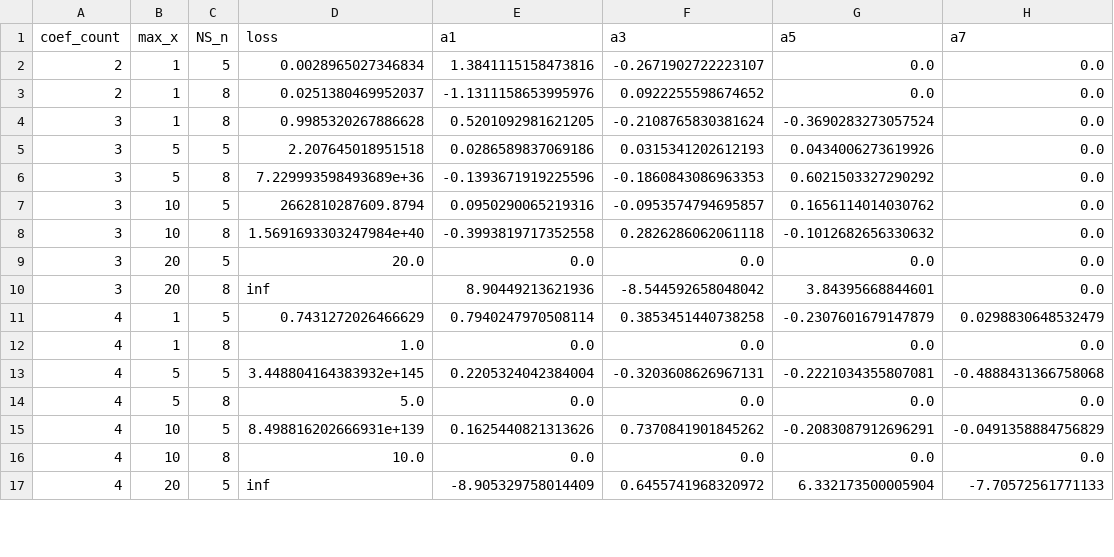
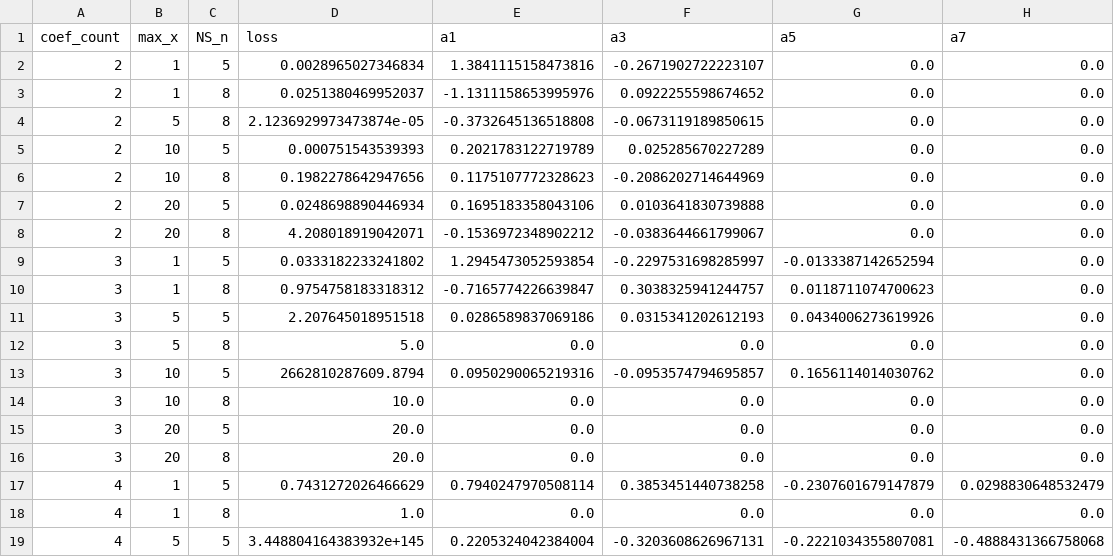
Before and after one commit to Dont4rootMe/muon-annealing, a CSV file: analitic_results.csv, drawn as a sheet; only a part is shown; the shorter side is filled out with more unchanged rows; the diff covers the shown part only.

Commit message:
fix bags and add data

```diff
--- a/analitic_results.csv
+++ b/analitic_results.csv
@@ -3,9 +3,15 @@ coef_count,max_x,NS_n,loss,a1,a3,a5,a7
 2,1,8,0.0251380469952037,-1.1311158653995976,0.0922255598674652,0.0,0.0
-3,1,8,0.9985320267886628,0.5201092981621205,-0.2108765830381624,-0.3690283273057524,0.0
+2,5,8,2.1236929973473874e-05,-0.3732645136518808,-0.0673119189850615,0.0,0.0
+2,10,5,0.000751543539393,0.2021783122719789,0.025285670227289,0.0,0.0
+2,10,8,0.1982278642947656,0.1175107772328623,-0.2086202714644969,0.0,0.0
+2,20,5,0.0248698890446934,0.1695183358043106,0.0103641830739888,0.0,0.0
+2,20,8,4.208018919042071,-0.1536972348902212,-0.0383644661799067,0.0,0.0
+3,1,5,0.0333182233241802,1.2945473052593854,-0.2297531698285997,-0.0133387142652594,0.0
+3,1,8,0.9754758183318312,-0.7165774226639847,0.3038325941244757,0.0118711074700623,0.0
 3,5,5,2.207645018951518,0.0286589837069186,0.0315341202612193,0.0434006273619926,0.0
-3,5,8,7.229993598493689e+36,-0.1393671919225596,-0.1860843086963353,0.6021503327290292,0.0
+3,5,8,5.0,0.0,0.0,0.0,0.0
 3,10,5,2662810287609.8794,0.0950290065219316,-0.0953574794695857,0.1656114014030762,0.0
-3,10,8,1.5691693303247984e+40,-0.3993819717352558,0.2826286062061118,-0.1012682656330632,0.0
+3,10,8,10.0,0.0,0.0,0.0,0.0
 3,20,5,20.0,0.0,0.0,0.0,0.0
-3,20,8,inf,8.90449213621936,-8.544592658048042,3.84395668844601,0.0
+3,20,8,20.0,0.0,0.0,0.0,0.0
 4,1,5,0.7431272026466629,0.7940247970508114,0.3853451440738258,-0.2307601679147879,0.0298830648532479
```
Also changed, not shown: 3 removed rows and 8 edited cells elsewhere in this file, 52 other files.
